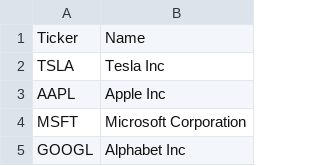
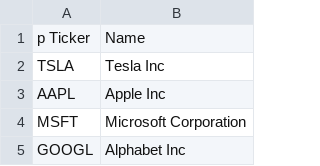
Before and after one commit to brianmmaina/QuantSnap, a CSV file: data/universes/popular_stocks.csv, drawn as a sheet; only a part is shown.

```diff
--- a/data/universes/popular_stocks.csv
+++ b/data/universes/popular_stocks.csv
@@ -1,2 +1,2 @@
-Ticker,Name
+p Ticker,Name
 TSLA,Tesla Inc
```
Also changed, not shown: 26 other files.
